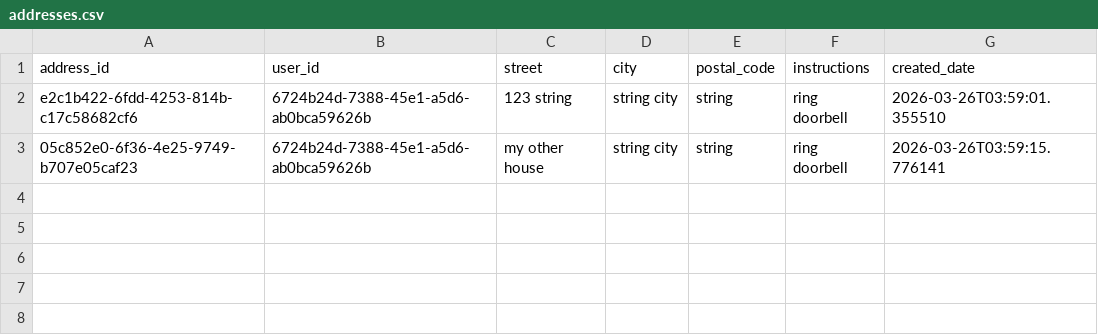
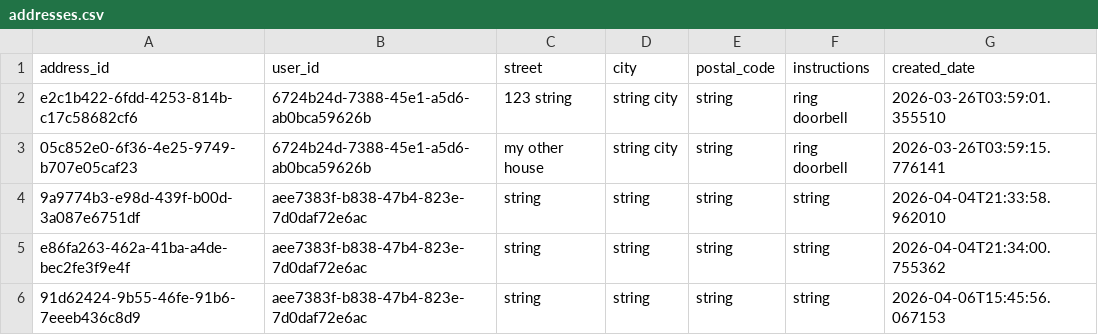
Before and after one commit to Badger-Tree/310_Group17FoodApp_GOATSQUAD, a CSV file: app/data/addresses.csv, drawn as a sheet.

```diff
--- a/app/data/addresses.csv
+++ b/app/data/addresses.csv
@@ -3 +3,4 @@ e2c1b422-6fdd-4253-814b-c17c58682cf6,6724b24d-7388-45e1-a5d6-ab0bca59626b,123 st
 05c852e0-6f36-4e25-9749-b707e05caf23,6724b24d-7388-45e1-a5d6-ab0bca59626b,my other house,string city,string,ring doorbell,2026-03-26T03:59:15.776141
+9a9774b3-e98d-439f-b00d-3a087e6751df,aee7383f-b838-47b4-823e-7d0daf72e6ac,string,string,string,string,2026-04-04T21:33:58.962010
+e86fa263-462a-41ba-a4de-bec2fe3f9e4f,aee7383f-b838-47b4-823e-7d0daf72e6ac,string,string,string,string,2026-04-04T21:34:00.755362
+91d62424-9b55-46fe-91b6-7eeeb436c8d9,aee7383f-b838-47b4-823e-7d0daf72e6ac,string,string,string,string,2026-04-06T15:45:56.067153
```
Also changed, not shown: app/data/cart.csv, app/data/inventory.csv, 11 other files.
